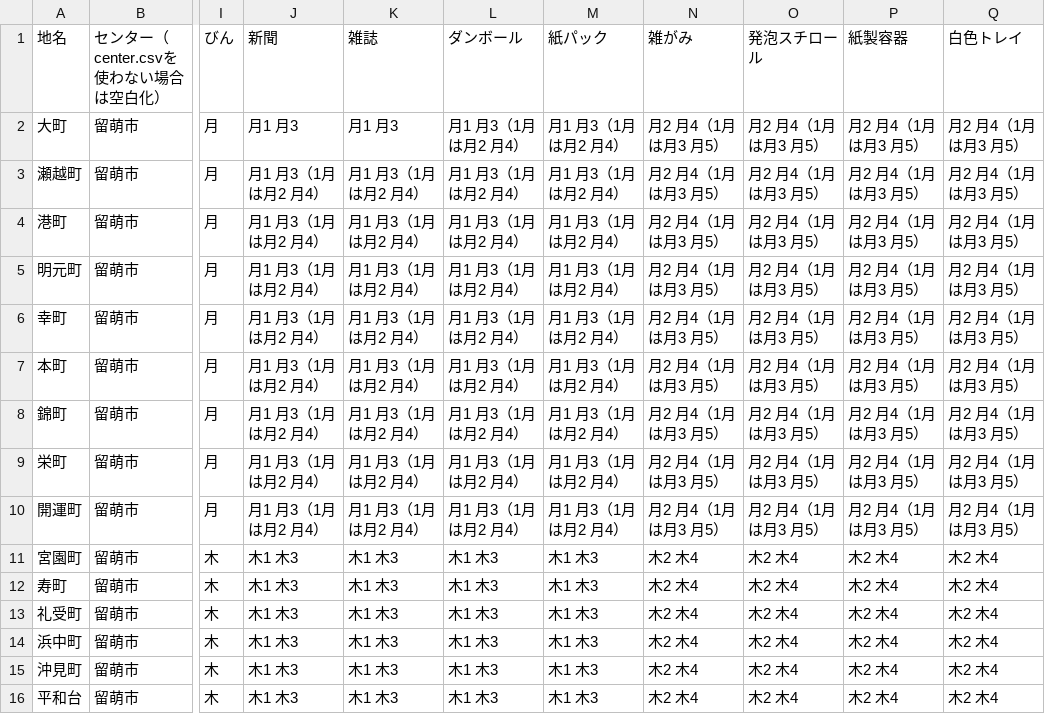
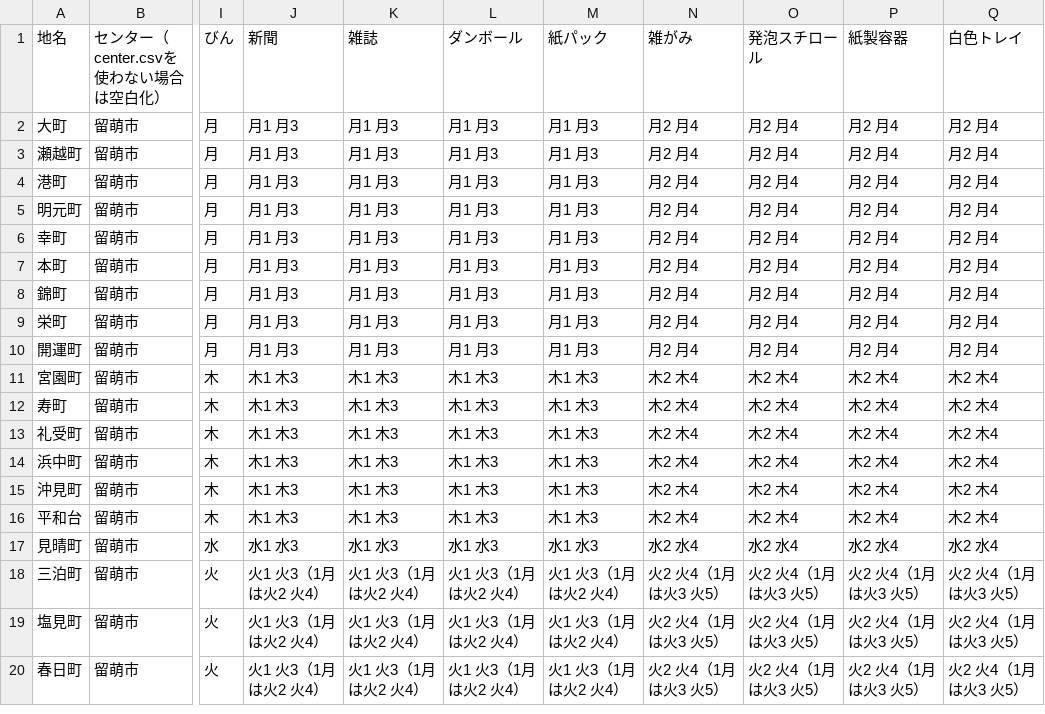
Before and after one commit to rumoikk/5374, a CSV file: data/area_days.csv, drawn as a sheet; only a part is shown, gaps mark what is left out; the shorter side is filled out with more unchanged rows; the diff names each change by its address in the sheet, - before the commit and + after, or states it on an @@ line.

Commit message:
Update area_days.csv

```diff
--- a/data/area_days.csv
+++ b/data/area_days.csv
-L2:L10 (ダンボール): 月1 月3（1月は月2 月4）
+L2:L10 (ダンボール): 月1 月3
-M2:M10 (紙パック): 月1 月3（1月は月2 月4）
+M2:M10 (紙パック): 月1 月3
-N2:N10 (雑がみ): 月2 月4（1月は月3 月5）
+N2:N10 (雑がみ): 月2 月4
-O2:O10 (発泡スチロール): 月2 月4（1月は月3 月5）
+O2:O10 (発泡スチロール): 月2 月4
-P2:P10 (紙製容器): 月2 月4（1月は月3 月5）
+P2:P10 (紙製容器): 月2 月4
-Q2:Q10 (白色トレイ): 月2 月4（1月は月3 月5）
+Q2:Q10 (白色トレイ): 月2 月4
-J3:J10 (新聞): 月1 月3（1月は月2 月4）
+J3:J10 (新聞): 月1 月3
-K3:K10 (雑誌): 月1 月3（1月は月2 月4）
+K3:K10 (雑誌): 月1 月3
```
